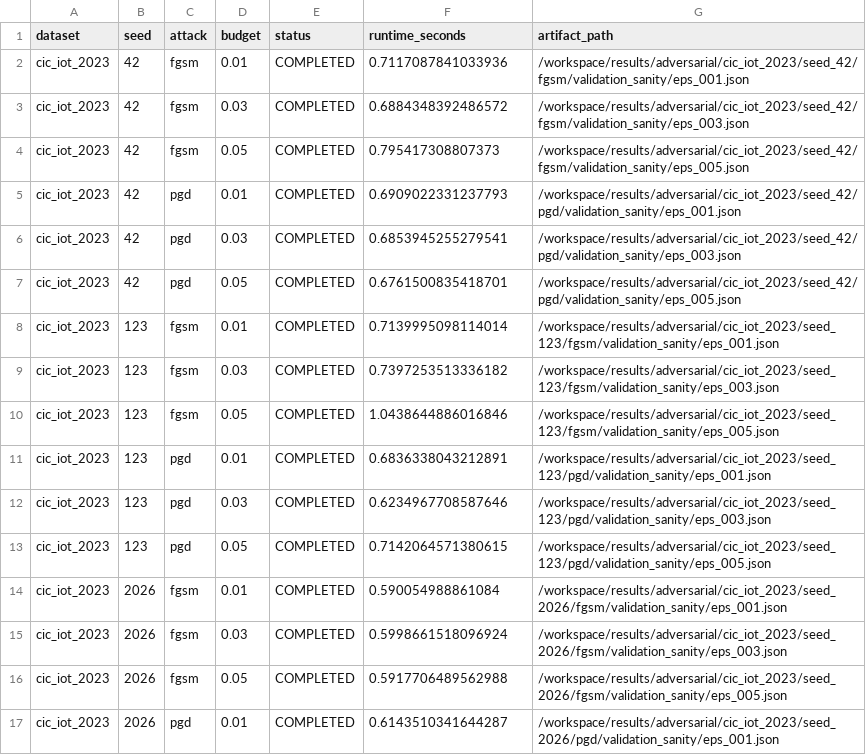
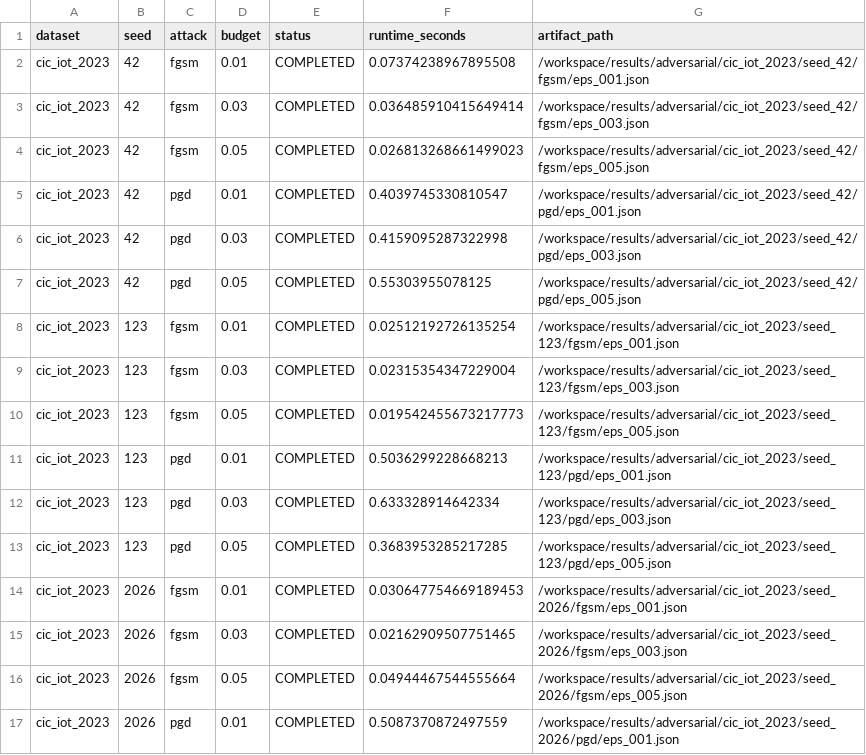
Before and after one commit to geo-bricex/secmlops-adversarial-gate, a CSV file: results/adversarial/phase3_manifest.csv, drawn as a sheet; only a part is shown; the diff covers the shown part only.

Commit message:
fix: reconcile final artifact provenance and consistency

```diff
--- a/results/adversarial/phase3_manifest.csv
+++ b/results/adversarial/phase3_manifest.csv
@@ -1,17 +1,17 @@
 dataset,seed,attack,budget,status,runtime_seconds,artifact_path
-cic_iot_2023,42,fgsm,0.01,COMPLETED,0.7117087841033936,/workspace/results/adversarial/cic_iot_2023/seed_42/fgsm/validation_sanity/eps_001.json
-cic_iot_2023,42,fgsm,0.03,COMPLETED,0.6884348392486572,/workspace/results/adversarial/cic_iot_2023/seed_42/fgsm/validation_sanity/eps_003.json
-cic_iot_2023,42,fgsm,0.05,COMPLETED,0.795417308807373,/workspace/results/adversarial/cic_iot_2023/seed_42/fgsm/validation_sanity/eps_005.json
-cic_iot_2023,42,pgd,0.01,COMPLETED,0.6909022331237793,/workspace/results/adversarial/cic_iot_2023/seed_42/pgd/validation_sanity/eps_001.json
-cic_iot_2023,42,pgd,0.03,COMPLETED,0.6853945255279541,/workspace/results/adversarial/cic_iot_2023/seed_42/pgd/validation_sanity/eps_003.json
-cic_iot_2023,42,pgd,0.05,COMPLETED,0.6761500835418701,/workspace/results/adversarial/cic_iot_2023/seed_42/pgd/validation_sanity/eps_005.json
-cic_iot_2023,123,fgsm,0.01,COMPLETED,0.7139995098114014,/workspace/results/adversarial/cic_iot_2023/seed_123/fgsm/validation_sanity/eps_001.json
-cic_iot_2023,123,fgsm,0.03,COMPLETED,0.7397253513336182,/workspace/results/adversarial/cic_iot_2023/seed_123/fgsm/validation_sanity/eps_003.json
-cic_iot_2023,123,fgsm,0.05,COMPLETED,1.0438644886016846,/workspace/results/adversarial/cic_iot_2023/seed_123/fgsm/validation_sanity/eps_005.json
-cic_iot_2023,123,pgd,0.01,COMPLETED,0.6836338043212891,/workspace/results/adversarial/cic_iot_2023/seed_123/pgd/validation_sanity/eps_001.json
-cic_iot_2023,123,pgd,0.03,COMPLETED,0.6234967708587646,/workspace/results/adversarial/cic_iot_2023/seed_123/pgd/validation_sanity/eps_003.json
-cic_iot_2023,123,pgd,0.05,COMPLETED,0.7142064571380615,/workspace/results/adversarial/cic_iot_2023/seed_123/pgd/validation_sanity/eps_005.json
-cic_iot_2023,2026,fgsm,0.01,COMPLETED,0.590054988861084,/workspace/results/adversarial/cic_iot_2023/seed_2026/fgsm/validation_sanity/eps_001.json
-cic_iot_2023,2026,fgsm,0.03,COMPLETED,0.5998661518096924,/workspace/results/adversarial/cic_iot_2023/seed_2026/fgsm/validation_sanity/eps_003.json
-cic_iot_2023,2026,fgsm,0.05,COMPLETED,0.5917706489562988,/workspace/results/adversarial/cic_iot_2023/seed_2026/fgsm/validation_sanity/eps_005.json
-cic_iot_2023,2026,pgd,0.01,COMPLETED,0.6143510341644287,/workspace/results/adversarial/cic_iot_2023/seed_2026/pgd/validation_sanity/eps_001.json
+cic_iot_2023,42,fgsm,0.01,COMPLETED,0.07374238967895508,/workspace/results/adversarial/cic_iot_2023/seed_42/fgsm/eps_001.json
+cic_iot_2023,42,fgsm,0.03,COMPLETED,0.036485910415649414,/workspace/results/adversarial/cic_iot_2023/seed_42/fgsm/eps_003.json
+cic_iot_2023,42,fgsm,0.05,COMPLETED,0.026813268661499023,/workspace/results/adversarial/cic_iot_2023/seed_42/fgsm/eps_005.json
+cic_iot_2023,42,pgd,0.01,COMPLETED,0.4039745330810547,/workspace/results/adversarial/cic_iot_2023/seed_42/pgd/eps_001.json
+cic_iot_2023,42,pgd,0.03,COMPLETED,0.4159095287322998,/workspace/results/adversarial/cic_iot_2023/seed_42/pgd/eps_003.json
+cic_iot_2023,42,pgd,0.05,COMPLETED,0.55303955078125,/workspace/results/adversarial/cic_iot_2023/seed_42/pgd/eps_005.json
+cic_iot_2023,123,fgsm,0.01,COMPLETED,0.02512192726135254,/workspace/results/adversarial/cic_iot_2023/seed_123/fgsm/eps_001.json
+cic_iot_2023,123,fgsm,0.03,COMPLETED,0.02315354347229004,/workspace/results/adversarial/cic_iot_2023/seed_123/fgsm/eps_003.json
+cic_iot_2023,123,fgsm,0.05,COMPLETED,0.019542455673217773,/workspace/results/adversarial/cic_iot_2023/seed_123/fgsm/eps_005.json
+cic_iot_2023,123,pgd,0.01,COMPLETED,0.5036299228668213,/workspace/results/adversarial/cic_iot_2023/seed_123/pgd/eps_001.json
+cic_iot_2023,123,pgd,0.03,COMPLETED,0.633328914642334,/workspace/results/adversarial/cic_iot_2023/seed_123/pgd/eps_003.json
+cic_iot_2023,123,pgd,0.05,COMPLETED,0.3683953285217285,/workspace/results/adversarial/cic_iot_2023/seed_123/pgd/eps_005.json
+cic_iot_2023,2026,fgsm,0.01,COMPLETED,0.030647754669189453,/workspace/results/adversarial/cic_iot_2023/seed_2026/fgsm/eps_001.json
+cic_iot_2023,2026,fgsm,0.03,COMPLETED,0.02162909507751465,/workspace/results/adversarial/cic_iot_2023/seed_2026/fgsm/eps_003.json
+cic_iot_2023,2026,fgsm,0.05,COMPLETED,0.04944467544555664,/workspace/results/adversarial/cic_iot_2023/seed_2026/fgsm/eps_005.json
+cic_iot_2023,2026,pgd,0.01,COMPLETED,0.5087370872497559,/workspace/results/adversarial/cic_iot_2023/seed_2026/pgd/eps_001.json
```
Also changed, not shown: 76 edited cells elsewhere in this file, 18 other files.
